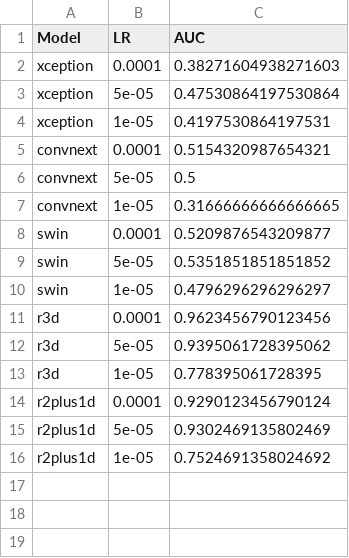
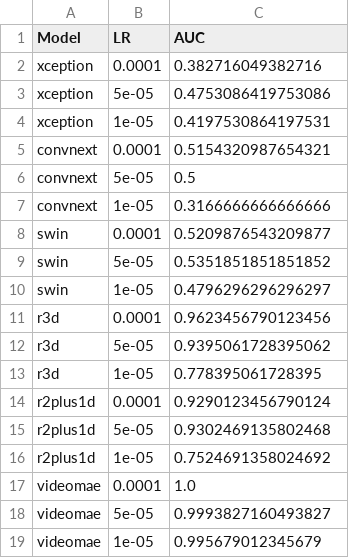
Before and after one commit to jjyyy-ceaser/deepfake, a CSV file: grid_search_master_results.csv, drawn as a sheet.

Commit message:
videomae hyperparameter 최신

```diff
--- a/grid_search_master_results.csv
+++ b/grid_search_master_results.csv
@@ -1,4 +1,4 @@
 Model,LR,AUC
-xception,0.0001,0.38271604938271603
-xception,5e-05,0.47530864197530864
+xception,0.0001,0.382716049382716
+xception,5e-05,0.4753086419753086
 xception,1e-05,0.4197530864197531
@@ -6,3 +6,3 @@ convnext,0.0001,0.5154320987654321
 convnext,5e-05,0.5
-convnext,1e-05,0.31666666666666665
+convnext,1e-05,0.3166666666666666
 swin,0.0001,0.5209876543209877
@@ -14,3 +14,6 @@ r3d,1e-05,0.778395061728395
 r2plus1d,0.0001,0.9290123456790124
-r2plus1d,5e-05,0.9302469135802469
+r2plus1d,5e-05,0.9302469135802468
 r2plus1d,1e-05,0.7524691358024692
+videomae,0.0001,1.0
+videomae,5e-05,0.9993827160493827
+videomae,1e-05,0.995679012345679
```
Also changed, not shown: 1 other file.
